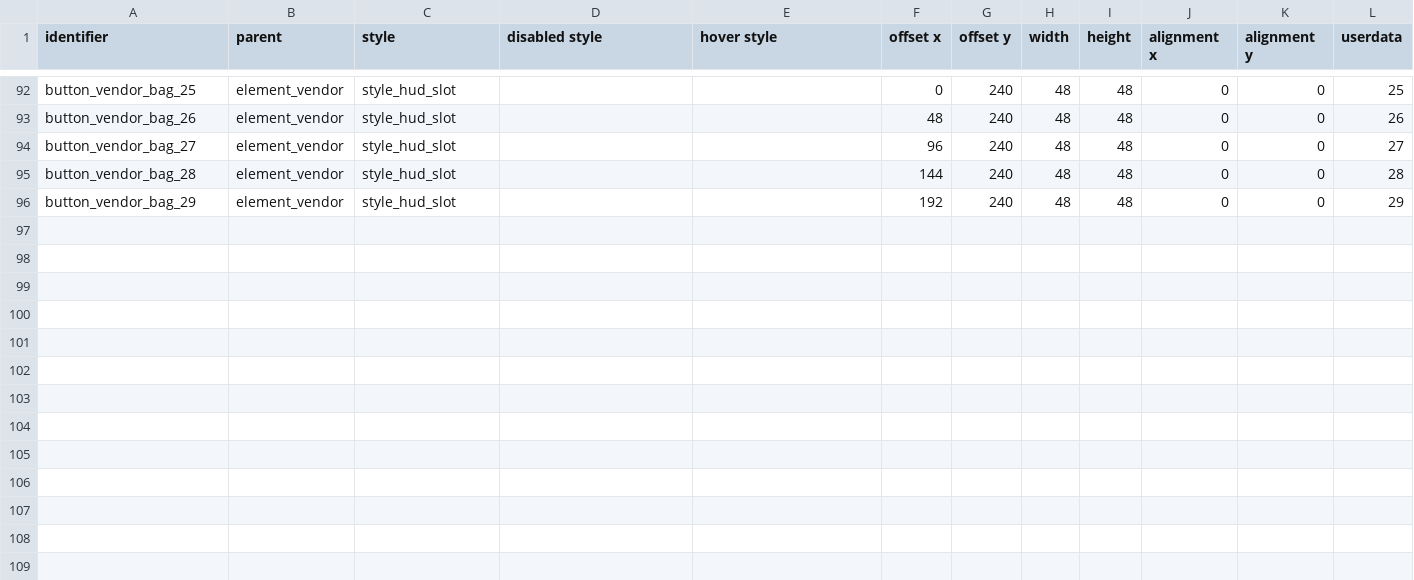
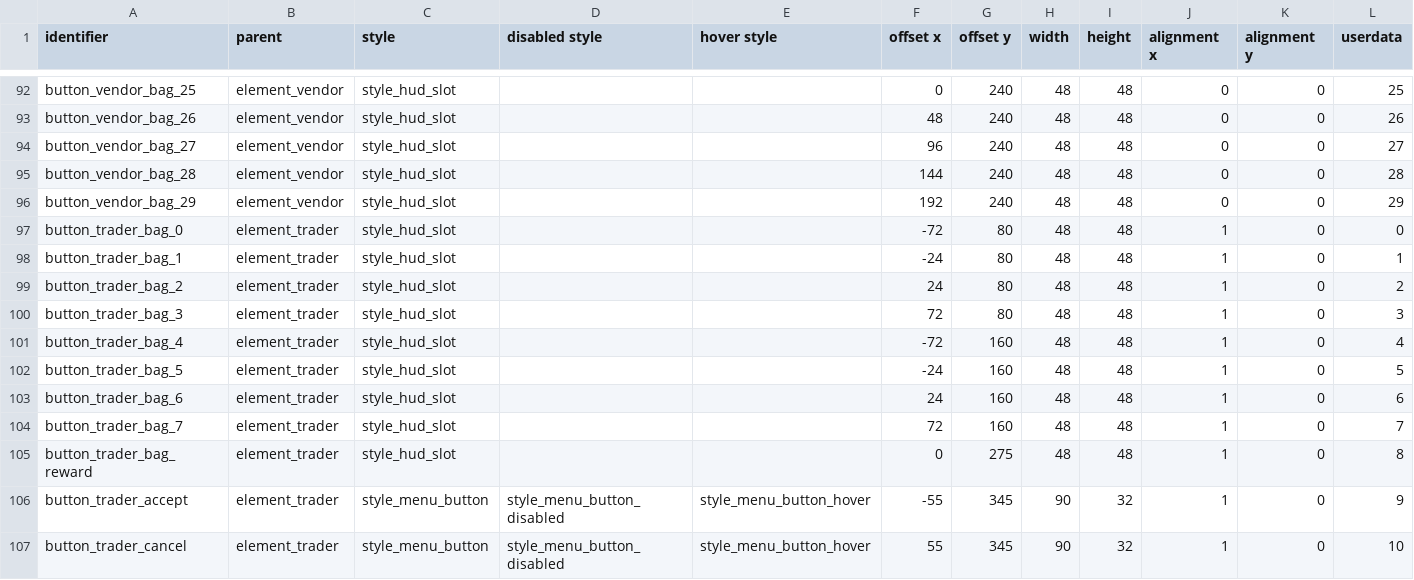
Before and after one commit to jazztickets/choria, a TSV file: working/tables/ui/buttons.tsv, drawn as a sheet; only a part is shown, gaps mark what is left out.

Commit message:
finished basic trader window

```diff
--- a/working/tables/ui/buttons.tsv
+++ b/working/tables/ui/buttons.tsv
@@ -96 +96,12 @@ button_vendor_bag_28	element_vendor	style_hud_slot			144	240	48	48	0	0	28
 button_vendor_bag_29	element_vendor	style_hud_slot			192	240	48	48	0	0	29
+button_trader_bag_0	element_trader	style_hud_slot			-72	80	48	48	1	0	0
+button_trader_bag_1	element_trader	style_hud_slot			-24	80	48	48	1	0	1
+button_trader_bag_2	element_trader	style_hud_slot			24	80	48	48	1	0	2
+button_trader_bag_3	element_trader	style_hud_slot			72	80	48	48	1	0	3
+button_trader_bag_4	element_trader	style_hud_slot			-72	160	48	48	1	0	4
+button_trader_bag_5	element_trader	style_hud_slot			-24	160	48	48	1	0	5
+button_trader_bag_6	element_trader	style_hud_slot			24	160	48	48	1	0	6
+button_trader_bag_7	element_trader	style_hud_slot			72	160	48	48	1	0	7
+button_trader_bag_reward	element_trader	style_hud_slot			0	275	48	48	1	0	8
+button_trader_accept	element_trader	style_menu_button	style_menu_button_disabled	style_menu_button_hover	-55	345	90	32	1	0	9
+button_trader_cancel	element_trader	style_menu_button	style_menu_button_disabled	style_menu_button_hover	55	345	90	32	1	0	10
```
Also changed, not shown: working/tables/ui/elements.tsv, working/tables/ui/labels.tsv, 3 other files.
